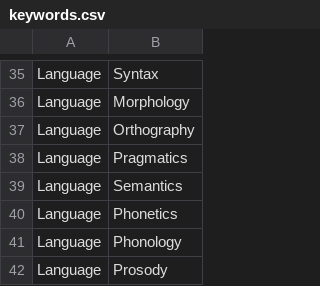
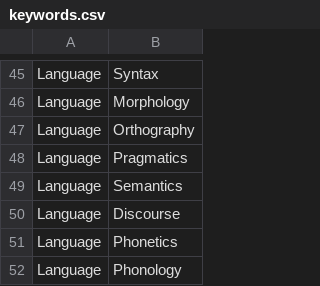
Before and after one commit to What-LLMs-Can-not-Do/What-LLMs-Can-not-Do.github.io, a CSV file: public/keywords.csv, drawn as a sheet; only a part is shown, gaps mark what is left out; the shorter side is filled out with more unchanged rows; the diff covers the shown part only.

```diff
--- a/public/keywords.csv
+++ b/public/keywords.csv
@@ -39,2 +49,3 @@ Language,Pragmatics
 Language,Semantics
+Language,Discourse
 Language,Phonetics
```
Also changed, not shown: 13 added rows elsewhere in this file, 6 other files.
